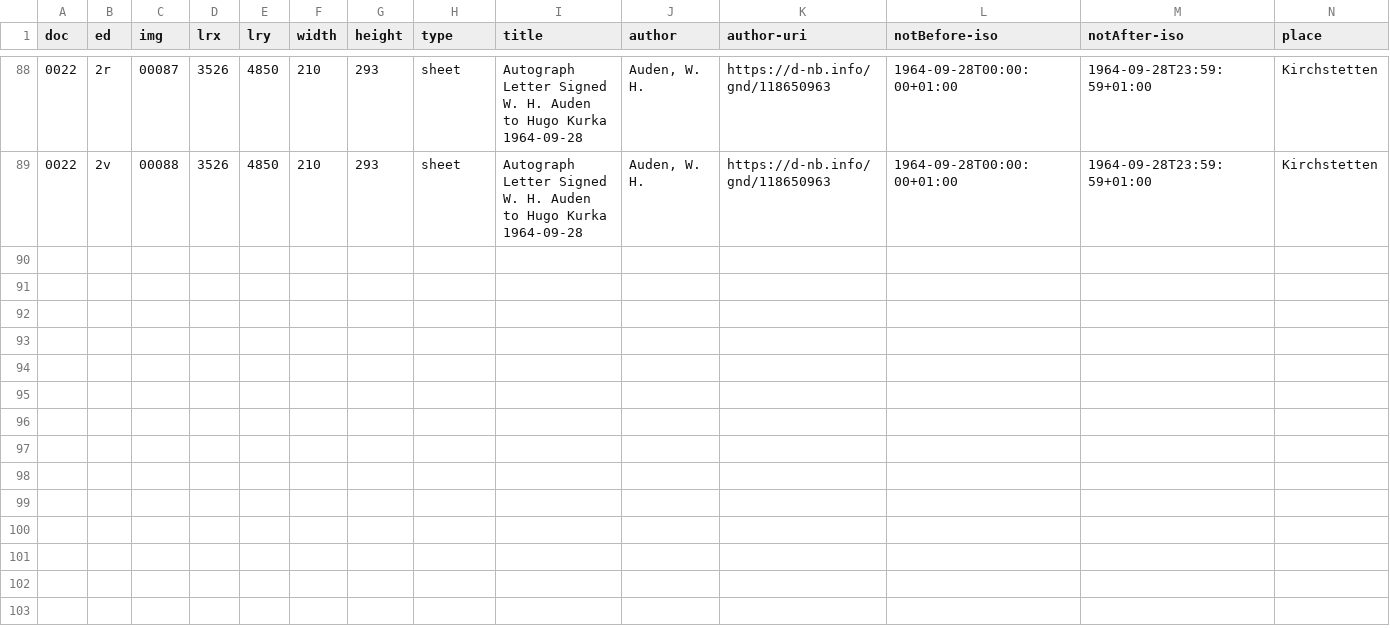
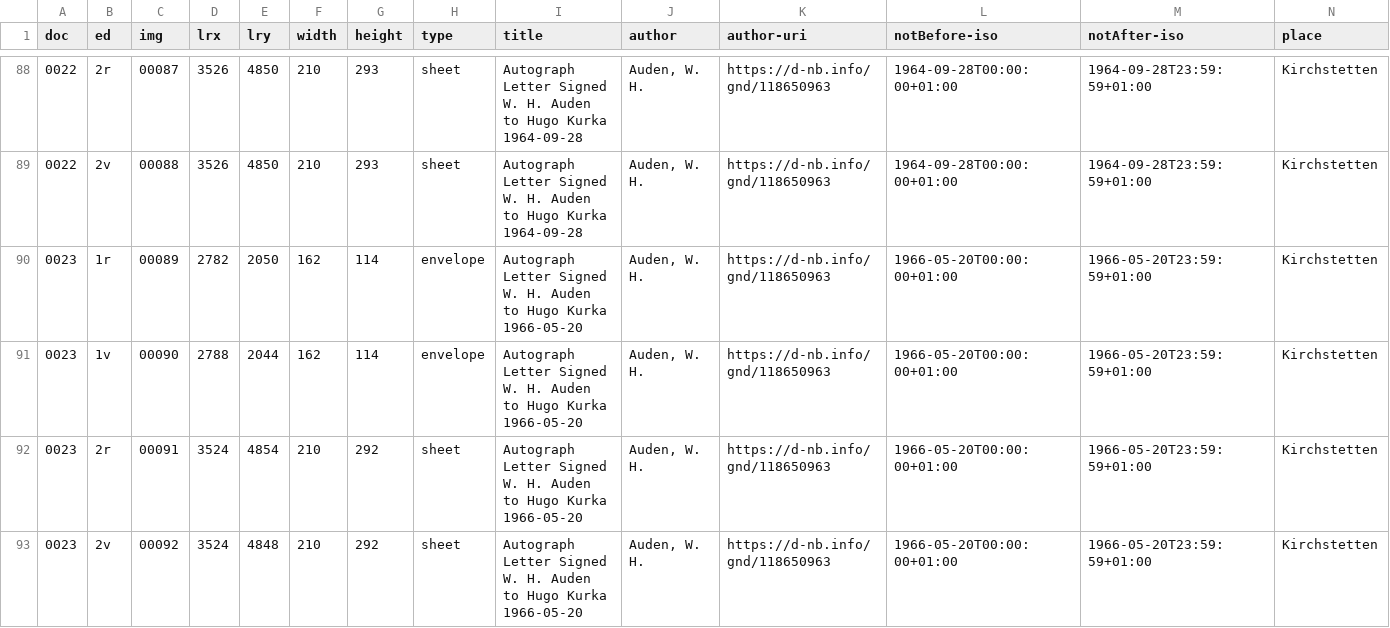
Before and after one commit to auden-in-austria-digital/aad-data, a CSV file: metadata/csv/output_doc_id.csv, drawn as a sheet; only a part is shown, gaps mark what is left out; rows hold the shown columns only; the diff names each change by its address in the sheet, - before the commit and + after, or states it on an @@ line.

```diff
--- a/metadata/csv/output_doc_id.csv
+++ b/metadata/csv/output_doc_id.csv
+row 90: 0023 | 1r | 00089 | 2782 | 2050 | 162 | 114 | envelope | Autograph Letter Signed W. H. Auden to Hugo Kurka 1966-05-20 | Auden, W. H. | https://d-nb.info/gnd/118650963 | 1966-05-20T00:00:00+01:00 | 1966-05-20T23:59:59+01:00 | Kirchstetten
+row 91: 0023 | 1v | 00090 | 2788 | 2044 | 162 | 114 | envelope | Autograph Letter Signed W. H. Auden to Hugo Kurka 1966-05-20 | Auden, W. H. | https://d-nb.info/gnd/118650963 | 1966-05-20T00:00:00+01:00 | 1966-05-20T23:59:59+01:00 | Kirchstetten
+row 92: 0023 | 2r | 00091 | 3524 | 4854 | 210 | 292 | sheet | Autograph Letter Signed W. H. Auden to Hugo Kurka 1966-05-20 | Auden, W. H. | https://d-nb.info/gnd/118650963 | 1966-05-20T00:00:00+01:00 | 1966-05-20T23:59:59+01:00 | Kirchstetten
+row 93: 0023 | 2v | 00092 | 3524 | 4848 | 210 | 292 | sheet | Autograph Letter Signed W. H. Auden to Hugo Kurka 1966-05-20 | Auden, W. H. | https://d-nb.info/gnd/118650963 | 1966-05-20T00:00:00+01:00 | 1966-05-20T23:59:59+01:00 | Kirchstetten
```
Also changed, not shown: 2 other files.
